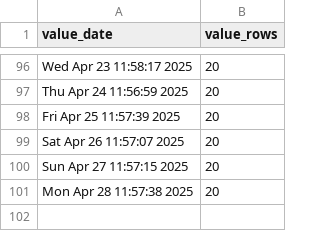
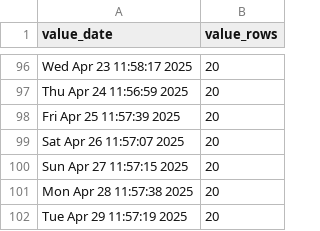
Before and after one commit to p0bs/PL-scan, a CSV file: log.csv, drawn as a sheet; only a part is shown, gaps mark what is left out.

```diff
--- a/log.csv
+++ b/log.csv
@@ -101 +101,2 @@
 "Mon Apr 28 11:57:38 2025",20
+"Tue Apr 29 11:57:19 2025",20
```
Also changed, not shown: projections19.csv, projections78.csv, 3 other files.
